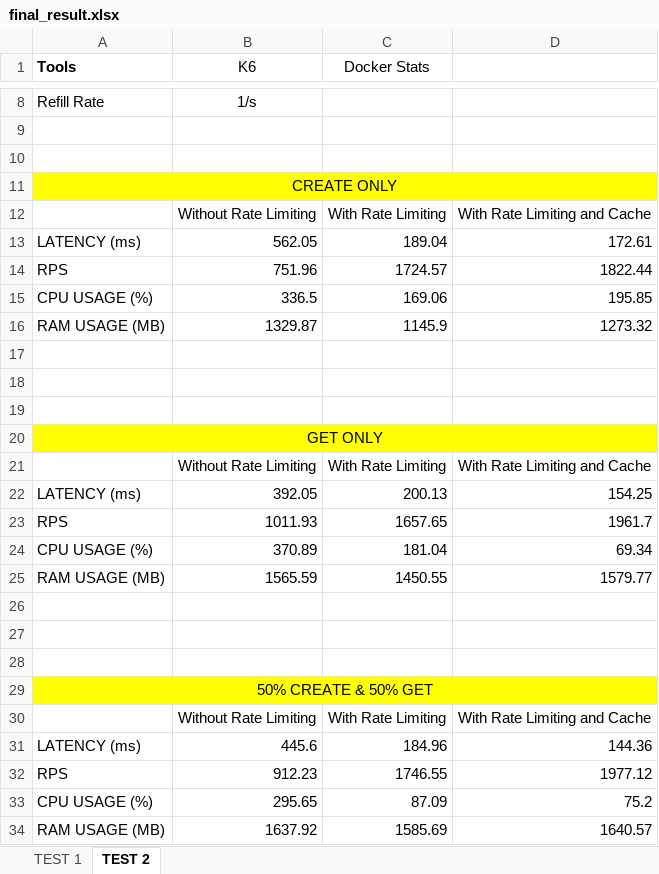
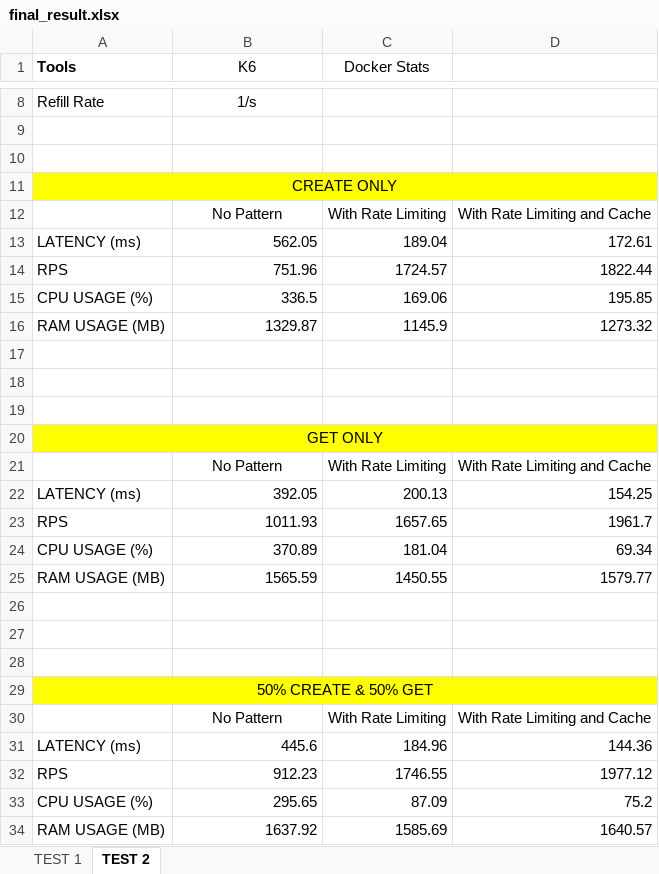
Before and after one commit to hotcat190/link-shortener, an Excel workbook: eval/results/final_result.xlsx, sheet TEST 2, drawn as a sheet; only a part is shown, gaps mark what is left out; values as stored, in another font and other column widths than the file's, no borders; the diff names each change by its address in the sheet, - before the commit and + after, or states it on an @@ line.

Commit message:
Update final_result.xlsx

```diff
--- a/eval/results/final_result.xlsx (sheet TEST 2)
+++ b/eval/results/final_result.xlsx (sheet TEST 2)
-B12 (K6): Without Rate Limiting
+B12 (K6): No Pattern
-B21 (K6): Without Rate Limiting
+B21 (K6): No Pattern
-B30 (K6): Without Rate Limiting
+B30 (K6): No Pattern
```
Also changed, not shown: sheet TEST 1.
